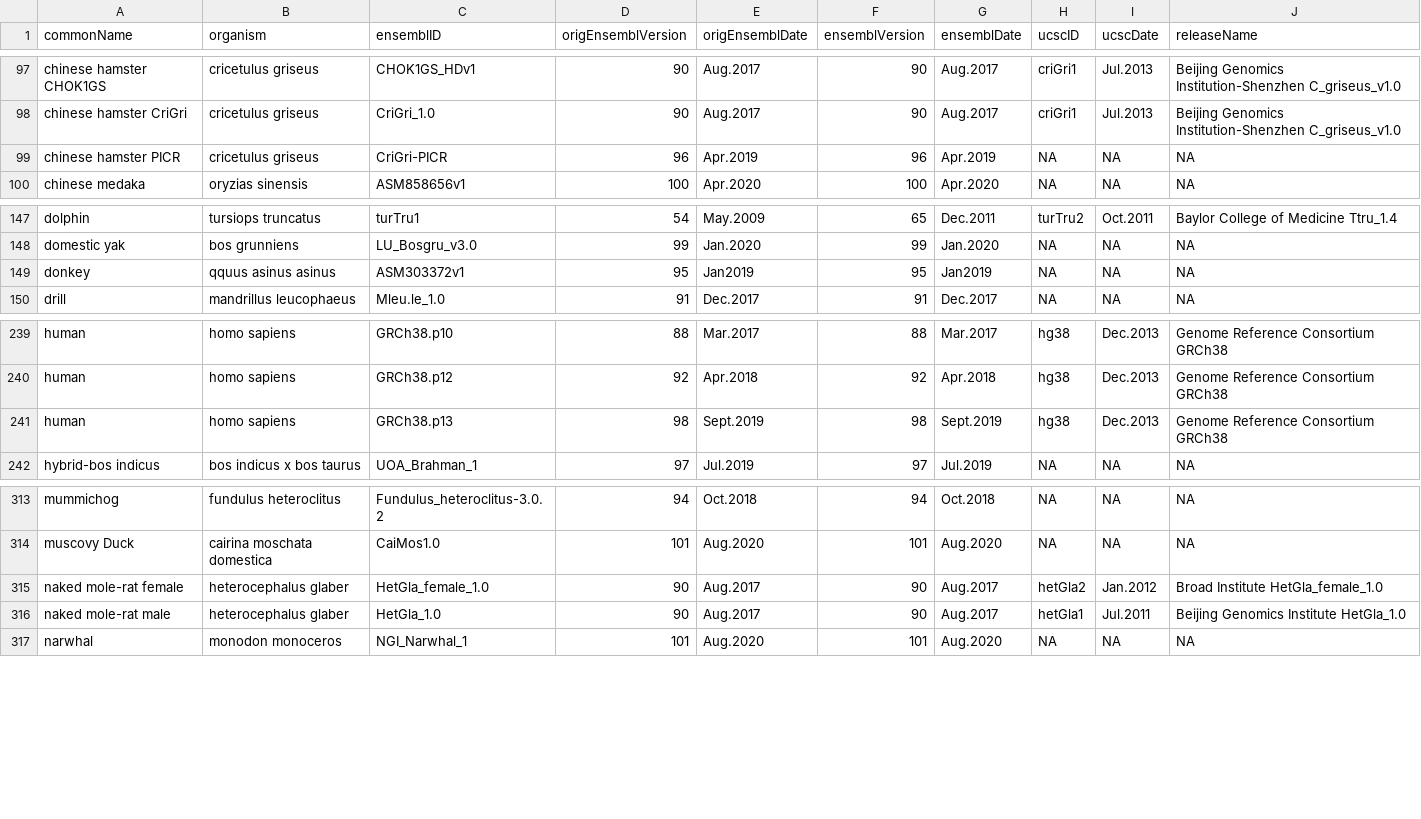
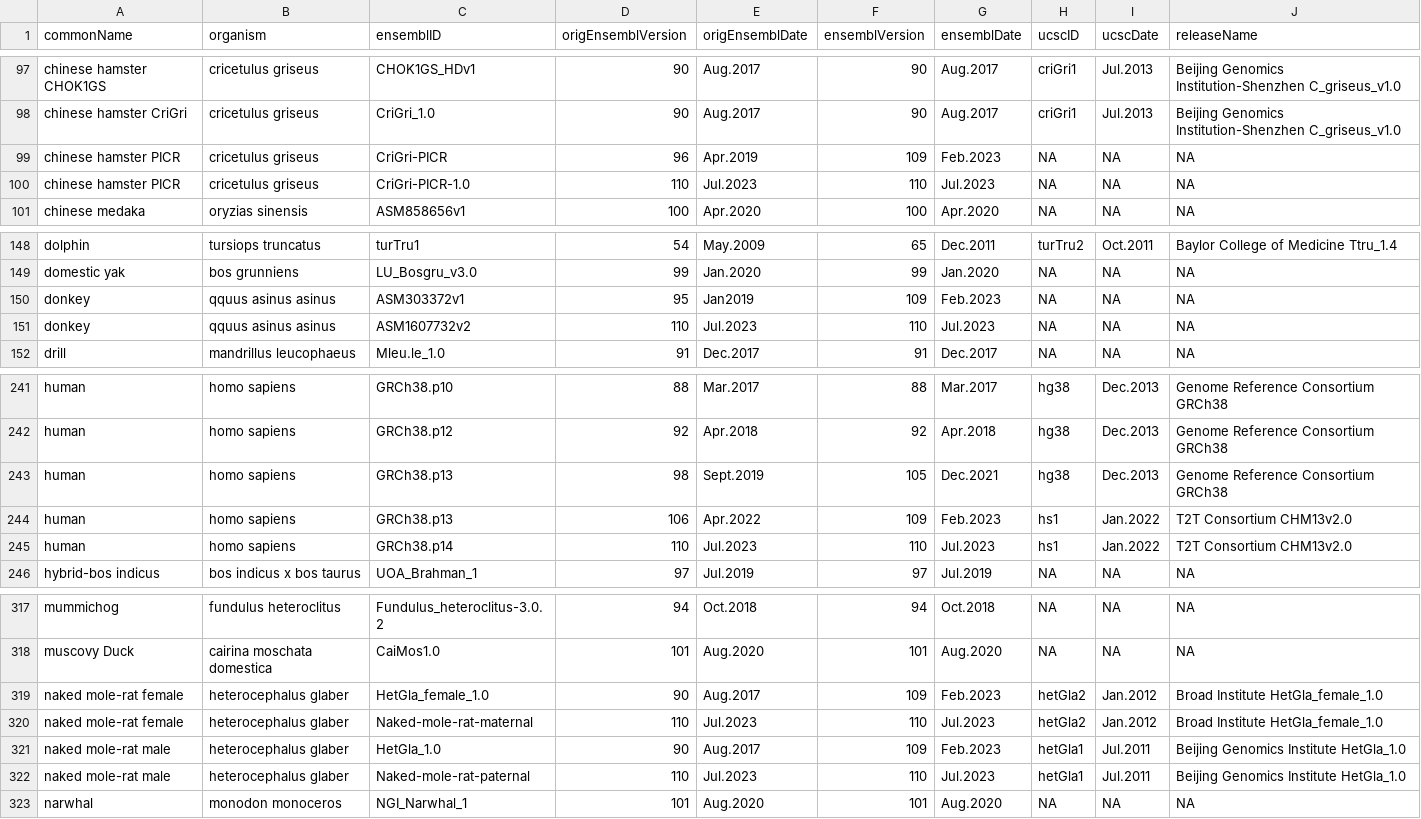
Before and after one commit to Bioconductor/GenomeInfoDb, a CSV file: inst/extdata/dataFiles/genomeMappingTbl.csv, drawn as a sheet; only a part is shown, gaps mark what is left out.

Commit message:
update genomeMappingTbl

```diff
--- a/inst/extdata/dataFiles/genomeMappingTbl.csv
+++ b/inst/extdata/dataFiles/genomeMappingTbl.csv
@@ -98,3 +98,4 @@ chinese hamster CHOK1GS,cricetulus griseus,CHOK1GS_HDv1,90,Aug.2017,90,Aug.2017,
 chinese hamster CriGri,cricetulus griseus,CriGri_1.0,90,Aug.2017,90,Aug.2017,criGri1,Jul.2013,Beijing Genomics Institution-Shenzhen C_griseus_v1.0
-chinese hamster PICR,cricetulus griseus,CriGri-PICR,96,Apr.2019,96,Apr.2019,NA,NA,NA
+chinese hamster PICR,cricetulus griseus,CriGri-PICR,96,Apr.2019,109,Feb.2023,NA,NA,NA
+chinese hamster PICR,cricetulus griseus,CriGri-PICR-1.0,110,Jul.2023,110,Jul.2023,NA,NA,NA
 chinese medaka,oryzias sinensis,ASM858656v1,100,Apr.2020,100,Apr.2020,NA,NA,NA
@@ -148,3 +149,4 @@ dolphin,tursiops truncatus,turTru1,54,May.2009,65,Dec.2011,turTru2,Oct.2011,Bayl
 domestic yak,bos grunniens,LU_Bosgru_v3.0,99,Jan.2020,99,Jan.2020,NA,NA,NA
-donkey,qquus asinus asinus,ASM303372v1,95,Jan2019,95,Jan2019,NA,NA,NA
+donkey,qquus asinus asinus,ASM303372v1,95,Jan2019,109,Feb.2023,NA,NA,NA
+donkey,qquus asinus asinus,ASM1607732v2,110,Jul.2023,110,Jul.2023,NA,NA,NA
 drill,mandrillus leucophaeus,Mleu.le_1.0,91,Dec.2017,91,Dec.2017,NA,NA,NA
@@ -240,3 +242,5 @@ human,homo sapiens,GRCh38.p10,88,Mar.2017,88,Mar.2017,hg38,Dec.2013,Genome Refer
 human,homo sapiens,GRCh38.p12,92,Apr.2018,92,Apr.2018,hg38,Dec.2013,Genome Reference Consortium GRCh38
-human,homo sapiens,GRCh38.p13,98,Sept.2019,98,Sept.2019,hg38,Dec.2013,Genome Reference Consortium GRCh38
+human,homo sapiens,GRCh38.p13,98,Sept.2019,105,Dec.2021,hg38,Dec.2013,Genome Reference Consortium GRCh38
+human,homo sapiens,GRCh38.p13,106,Apr.2022,109,Feb.2023,hs1,Jan.2022,T2T Consortium CHM13v2.0
+human,homo sapiens,GRCh38.p14,110,Jul.2023,110,Jul.2023,hs1,Jan.2022,T2T Consortium CHM13v2.0
 hybrid-bos indicus,bos indicus x bos taurus,UOA_Brahman_1,97,Jul.2019,97,Jul.2019,NA,NA,NA
@@ -314,4 +318,6 @@ mummichog,fundulus heteroclitus,Fundulus_heteroclitus-3.0.2,94,Oct.2018,94,Oct.2
 muscovy Duck,cairina moschata domestica,CaiMos1.0,101,Aug.2020,101,Aug.2020,NA,NA,NA
-naked mole-rat female,heterocephalus glaber,HetGla_female_1.0,90,Aug.2017,90,Aug.2017,hetGla2,Jan.2012,Broad Institute HetGla_female_1.0
-naked mole-rat male,heterocephalus glaber,HetGla_1.0,90,Aug.2017,90,Aug.2017,hetGla1,Jul.2011,Beijing Genomics Institute HetGla_1.0
+naked mole-rat female,heterocephalus glaber,HetGla_female_1.0,90,Aug.2017,109,Feb.2023,hetGla2,Jan.2012,Broad Institute HetGla_female_1.0
+naked mole-rat female,heterocephalus glaber,Naked-mole-rat-maternal,110,Jul.2023,110,Jul.2023,hetGla2,Jan.2012,Broad Institute HetGla_female_1.0
+naked mole-rat male,heterocephalus glaber,HetGla_1.0,90,Aug.2017,109,Feb.2023,hetGla1,Jul.2011,Beijing Genomics Institute HetGla_1.0
+naked mole-rat male,heterocephalus glaber,Naked-mole-rat-paternal,110,Jul.2023,110,Jul.2023,hetGla1,Jul.2011,Beijing Genomics Institute HetGla_1.0
 narwhal,monodon monoceros,NGI_Narwhal_1,101,Aug.2020,101,Aug.2020,NA,NA,NA
```
Also changed, not shown: 1 other file.
